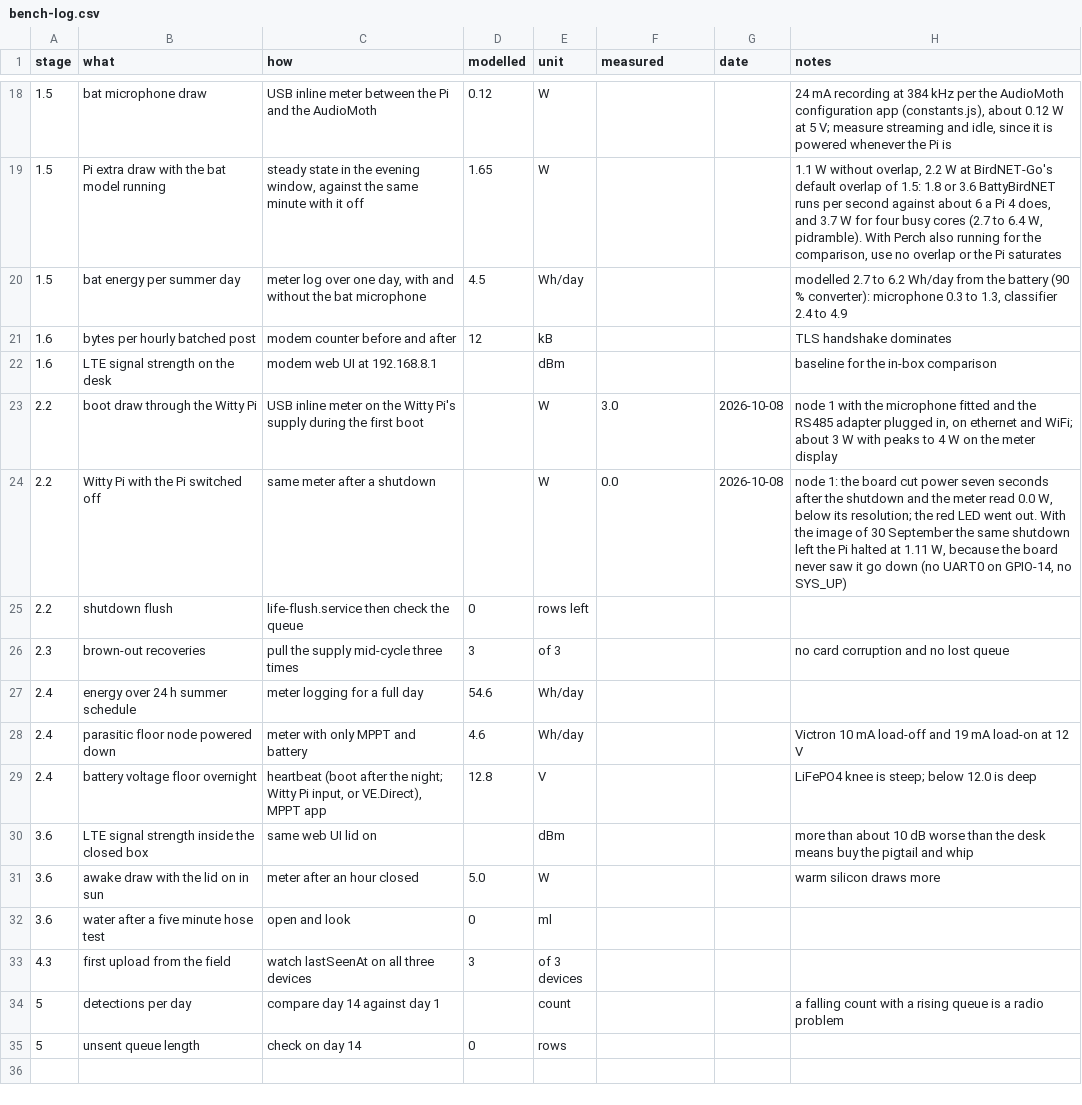
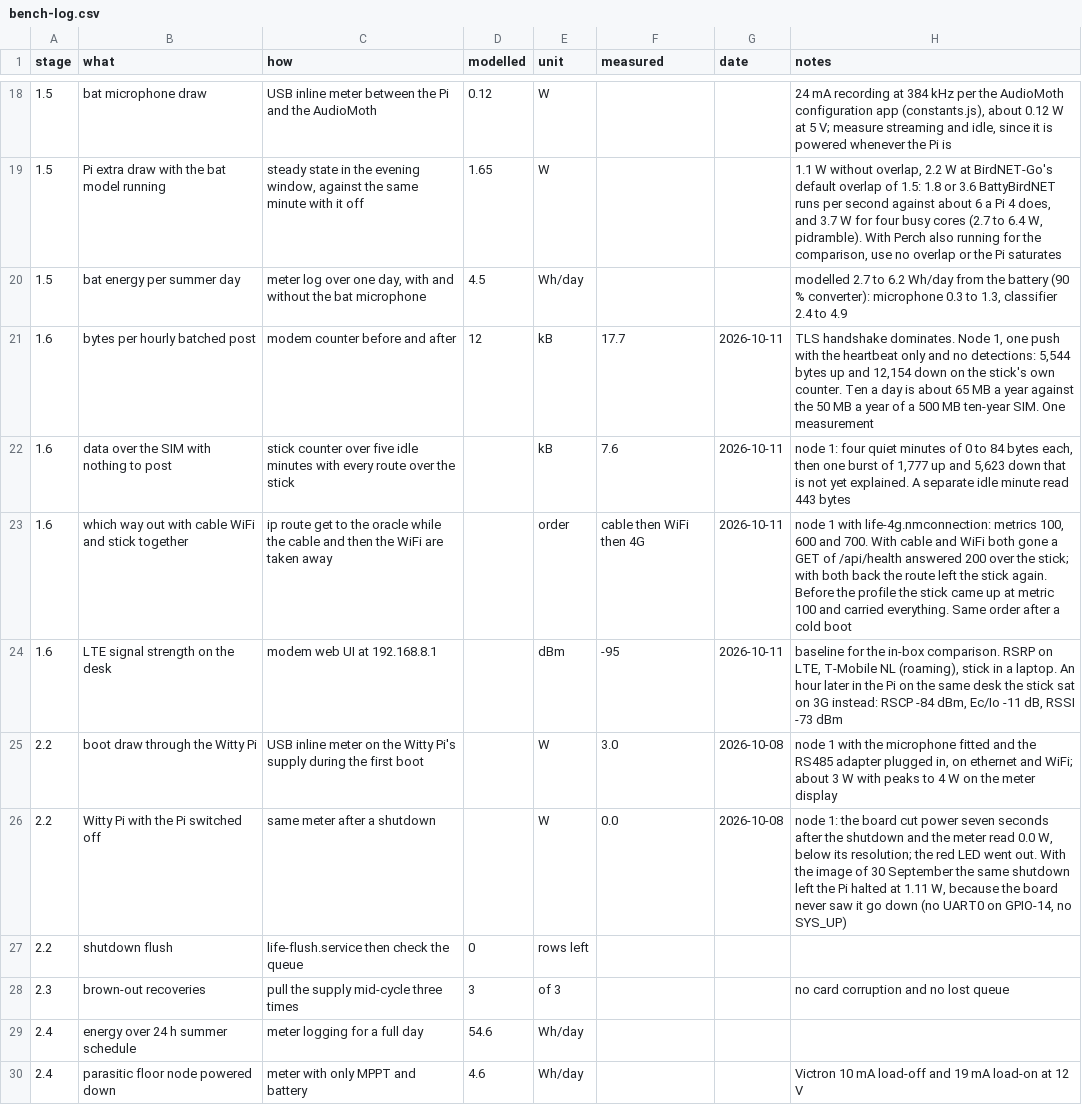
Before and after one commit to oncra/life, a CSV file: kit/bench-log.csv, drawn as a sheet; only a part is shown, gaps mark what is left out; the shorter side is filled out with more unchanged rows.

Commit message:
Node: cable first, then WiFi, then the SIM; two USB leads in the kit
The 4G stick shows up as a USB ethernet device, so NetworkManager gave it
metric 100 and a node on a desk sent everything over its ten-year SIM.
life-4g.nmconnection matches the stick by driver and puts it at metric 700,
behind the cable (100) and WiFi (600). Tested on node 1, also after a cold boot.

Build plan: two short USB extension leads (the three USB parts do not fit
side by side on the Pi), data roaming as its own step for the 1NCE card.

Bench log, stage 1.6: 17.7 kB per hourly post against 12 kB modelled,
idle traffic, the route order, signal on the desk. Logbook entries for each.

```diff
--- a/kit/bench-log.csv
+++ b/kit/bench-log.csv
@@ -20,4 +20,6 @@ stage,what,how,modelled,unit,measured,date,notes
 1.5,bat energy per summer day,"meter log over one day, with and without the bat microphone",4.5,Wh/day,,,"modelled 2.7 to 6.2 Wh/day from the battery (90 % converter): microphone 0.3 to 1.3, classifier 2.4 to 4.9"
-1.6,bytes per hourly batched post,modem counter before and after,12,kB,,,TLS handshake dominates
-1.6,LTE signal strength on the desk,modem web UI at 192.168.8.1,,dBm,,,baseline for the in-box comparison
+1.6,bytes per hourly batched post,modem counter before and after,12,kB,17.7,2026-10-11,"TLS handshake dominates. Node 1, one push with the heartbeat only and no detections: 5,544 bytes up and 12,154 down on the stick's own counter. Ten a day is about 65 MB a year against the 50 MB a year of a 500 MB ten-year SIM. One measurement"
+1.6,data over the SIM with nothing to post,stick counter over five idle minutes with every route over the stick,,kB,7.6,2026-10-11,"node 1: four quiet minutes of 0 to 84 bytes each, then one burst of 1,777 up and 5,623 down that is not yet explained. A separate idle minute read 443 bytes"
+1.6,which way out with cable WiFi and stick together,ip route get to the oracle while the cable and then the WiFi are taken away,,order,cable then WiFi then 4G,2026-10-11,"node 1 with life-4g.nmconnection: metrics 100, 600 and 700. With cable and WiFi both gone a GET of /api/health answered 200 over the stick; with both back the route left the stick again. Before the profile the stick came up at metric 100 and carried everything. Same order after a cold boot"
+1.6,LTE signal strength on the desk,modem web UI at 192.168.8.1,,dBm,-95,2026-10-11,"baseline for the in-box comparison. RSRP on LTE, T-Mobile NL (roaming), stick in a laptop. An hour later in the Pi on the same desk the stick sat on 3G instead: RSCP -84 dBm, Ec/Io -11 dB, RSSI -73 dBm"
 2.2,boot draw through the Witty Pi,USB inline meter on the Witty Pi's supply during the first boot,,W,3.0,2026-10-08,"node 1 with the microphone fitted and the RS485 adapter plugged in, on ethernet and WiFi; about 3 W with peaks to 4 W on the meter display"
```
Also changed, not shown: kit/order-list.csv, 6 other files.
